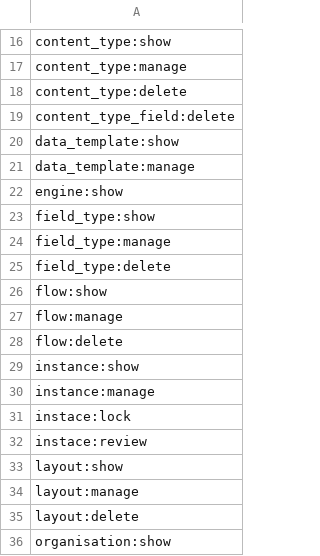
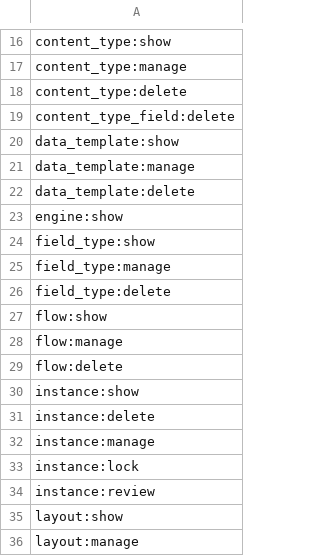
Before and after one commit to wraft/wraft, a CSV file: priv/repo/data/rbac/editor_permissions.csv, drawn as a sheet; only a part is shown, gaps mark what is left out; the shorter side is filled out with more unchanged rows.

```diff
--- a/priv/repo/data/rbac/editor_permissions.csv
+++ b/priv/repo/data/rbac/editor_permissions.csv
@@ -21,2 +21,3 @@ data_template:show
 data_template:manage
+data_template:delete
 engine:show
@@ -29,5 +30,6 @@ flow:delete
 instance:show
+instance:delete
 instance:manage
-instace:lock
-instace:review
+instance:lock
+instance:review
 layout:show
```
Also changed, not shown: priv/repo/data/rbac/permissions.csv, 32 other files.
